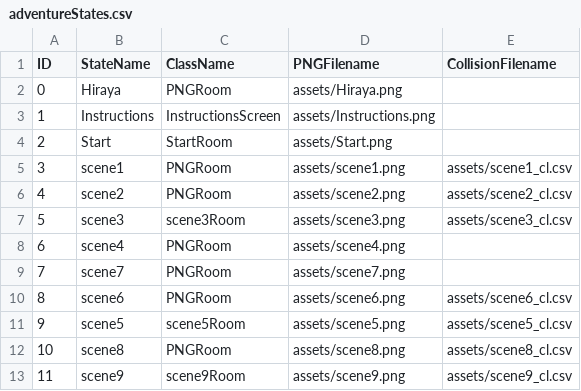
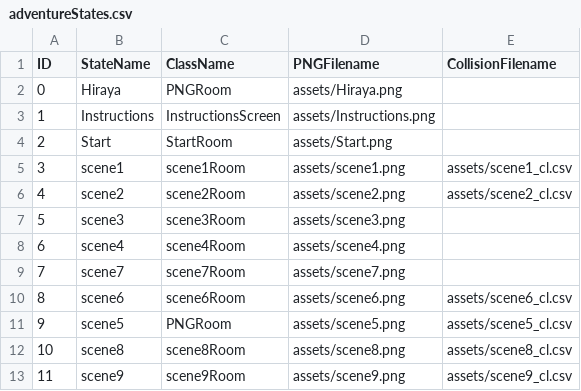
Before and after one commit to kssigney/Project2, a CSV file: data/adventureStates.csv, drawn as a sheet.

```diff
--- a/data/adventureStates.csv
+++ b/data/adventureStates.csv
@@ -4,10 +4,10 @@ ID,StateName,ClassName,PNGFilename,CollisionFilename
 2,Start,StartRoom,assets/Start.png,
-3,scene1,PNGRoom,assets/scene1.png,assets/scene1_cl.csv
-4,scene2,PNGRoom,assets/scene2.png,assets/scene2_cl.csv
-5,scene3,scene3Room,assets/scene3.png,assets/scene3_cl.csv
-6,scene4,PNGRoom,assets/scene4.png,
-7,scene7,PNGRoom,assets/scene7.png,
-8,scene6,PNGRoom,assets/scene6.png,assets/scene6_cl.csv
-9,scene5,scene5Room,assets/scene5.png,assets/scene5_cl.csv
-10,scene8,PNGRoom,assets/scene8.png,assets/scene8_cl.csv
+3,scene1,scene1Room,assets/scene1.png,assets/scene1_cl.csv
+4,scene2,scene2Room,assets/scene2.png,assets/scene2_cl.csv
+5,scene3,scene3Room,assets/scene3.png,
+6,scene4,scene4Room,assets/scene4.png,
+7,scene7,scene7Room,assets/scene7.png,
+8,scene6,scene6Room,assets/scene6.png,assets/scene6_cl.csv
+9,scene5,PNGRoom,assets/scene5.png,assets/scene5_cl.csv
+10,scene8,scene8Room,assets/scene8.png,assets/scene8_cl.csv
 11,scene9,scene9Room,assets/scene9.png,assets/scene9_cl.csv
```
Also changed, not shown: data/interactionTable.csv, 12 other files.
